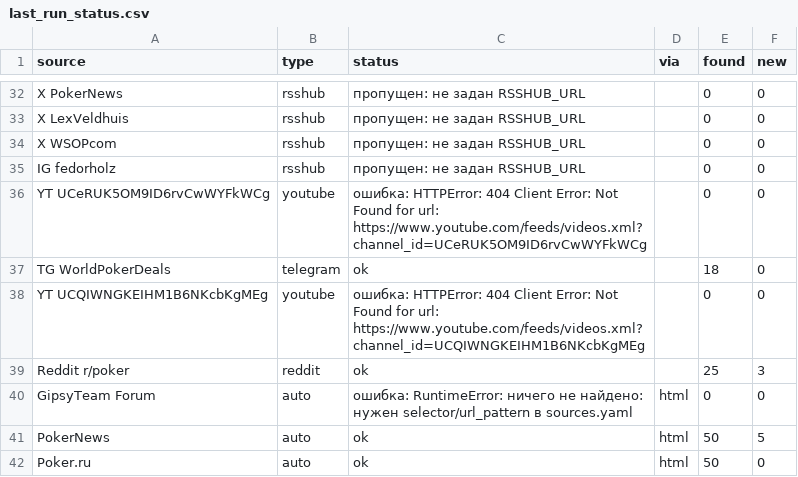
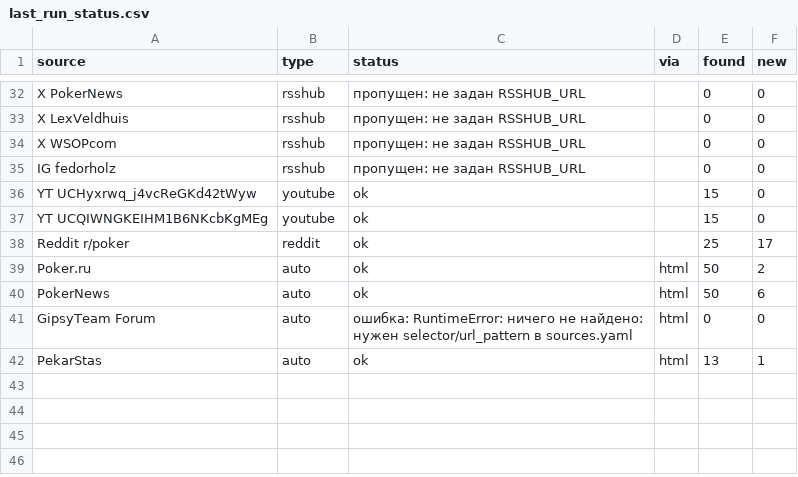
Before and after one commit to marta702/pokeroff-news, a CSV file: out/last_run_status.csv, drawn as a sheet; only a part is shown, gaps mark what is left out; the diff covers the shown part only.

```diff
--- a/out/last_run_status.csv
+++ b/out/last_run_status.csv
@@ -35,8 +35,8 @@ X WSOPcom,rsshub,пропущен: не задан RSSHUB_URL,,0,0
 IG fedorholz,rsshub,пропущен: не задан RSSHUB_URL,,0,0
-YT UCeRUK5OM9ID6rvCwWYFkWCg,youtube,ошибка: HTTPError: 404 Client Error: Not Found for url: https://www.youtube.com/feeds/videos.xml?channel_id=UCeRUK5OM9ID6rvCwWYFkWCg,,0,0
-TG WorldPokerDeals,telegram,ok,,18,0
-YT UCQIWNGKEIHM1B6NKcbKgMEg,youtube,ошибка: HTTPError: 404 Client Error: Not Found for url: https://www.youtube.com/feeds/videos.xml?channel_id=UCQIWNGKEIHM1B6NKcbKgMEg,,0,0
-Reddit r/poker,reddit,ok,,25,3
+YT UCHyxrwq_j4vcReGKd42tWyw,youtube,ok,,15,0
+YT UCQIWNGKEIHM1B6NKcbKgMEg,youtube,ok,,15,0
+Reddit r/poker,reddit,ok,,25,17
+Poker.ru,auto,ok,html,50,2
+PokerNews,auto,ok,html,50,6
 GipsyTeam Forum,auto,ошибка: RuntimeError: ничего не найдено: нужен selector/url_pattern в sources.yaml,html,0,0
-PokerNews,auto,ok,html,50,5
-Poker.ru,auto,ok,html,50,0
+PekarStas,auto,ok,html,13,1
```
Also changed, not shown: 3 added rows, 3 removed rows, 2 moved rows and 11 edited cells elsewhere in this file, 2 other files.
